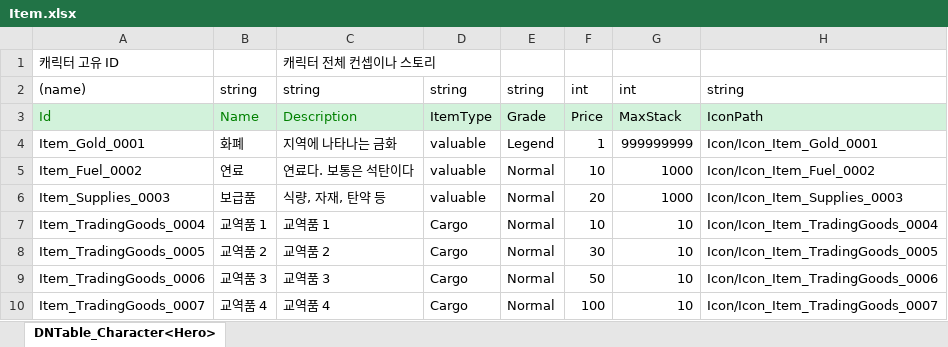
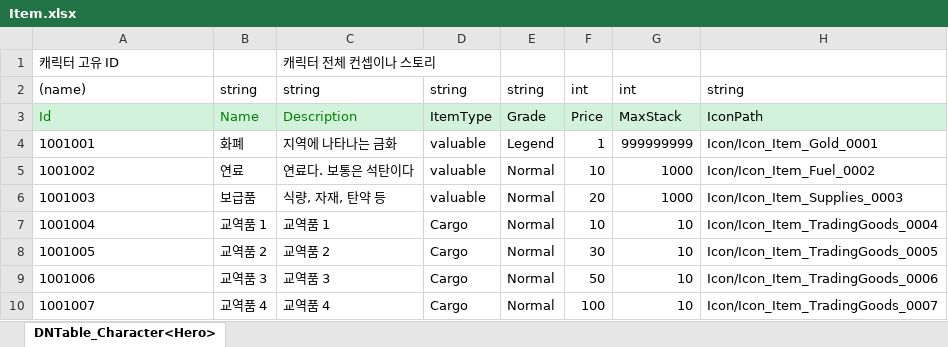
Before and after one commit to shepherdstar27/miniProject_2D, an Excel workbook: JsonConverter/ExcelFiles/Item.xlsx, sheet DNTable_Character<Hero>, drawn as a sheet; values as stored, in another font and other column widths than the file's, no borders; the diff names each change by its address in the sheet, - before the commit and + after, or states it on an @@ line.

```diff
--- a/JsonConverter/ExcelFiles/Item.xlsx (sheet DNTable_Character<Hero>)
+++ b/JsonConverter/ExcelFiles/Item.xlsx (sheet DNTable_Character<Hero>)
-A4: Item_Gold_0001
+A4: 1001001
-A5: Item_Fuel_0002
+A5: 1001002
-A6: Item_Supplies_0003
+A6: 1001003
-A7: Item_TradingGoods_0004
+A7: 1001004
-A8: Item_TradingGoods_0005
+A8: 1001005
-A9: Item_TradingGoods_0006
+A9: 1001006
-A10: Item_TradingGoods_0007
+A10: 1001007
```
Also changed, not shown: 14 other files.
